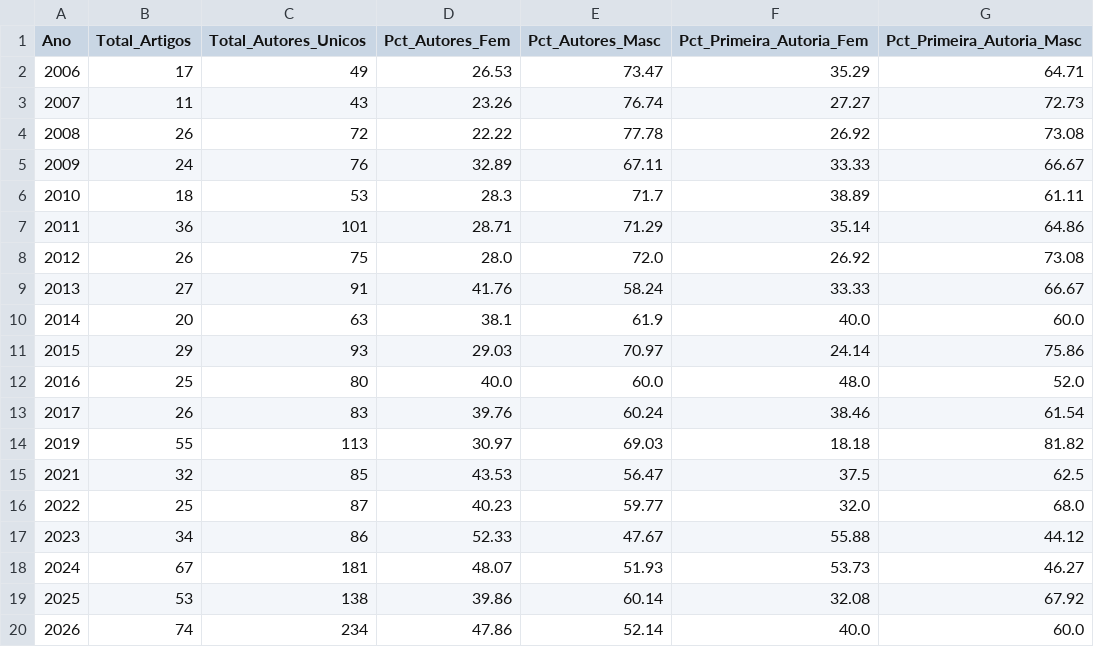
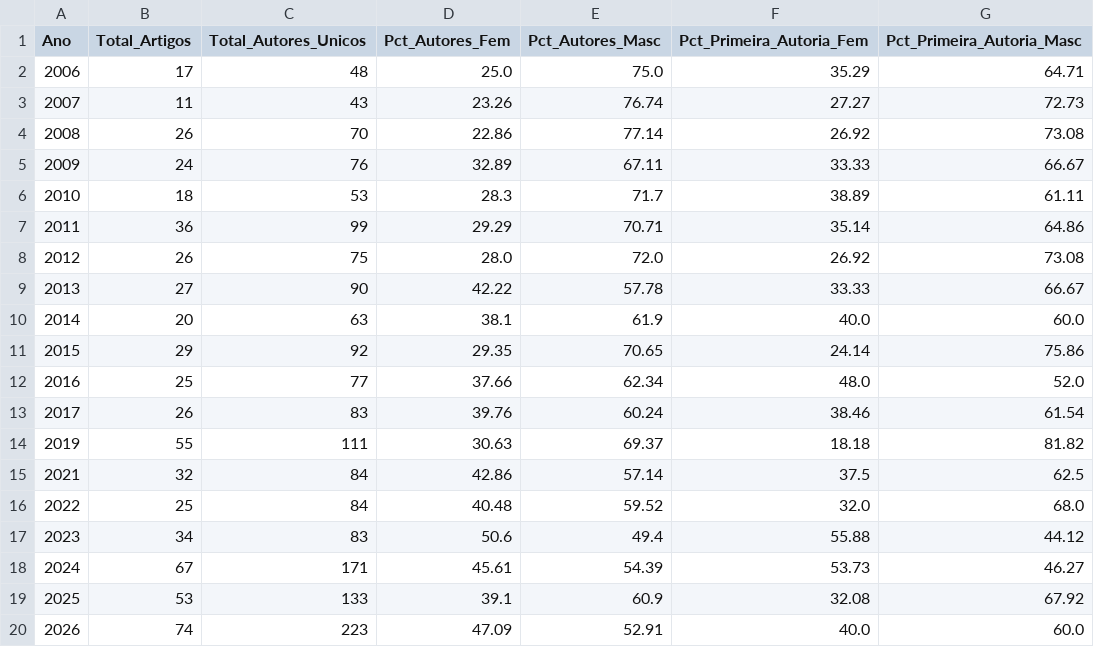
Before and after one commit to joaopaulosn/tcc-sbsc-, a CSV file: 2026/anais estendidos/resumo_historico_sbsc_2006_2026.csv, drawn as a sheet.

```diff
--- a/2026/anais estendidos/resumo_historico_sbsc_2006_2026.csv
+++ b/2026/anais estendidos/resumo_historico_sbsc_2006_2026.csv
@@ -1,20 +1,20 @@
 Ano,Total_Artigos,Total_Autores_Unicos,Pct_Autores_Fem,Pct_Autores_Masc,Pct_Primeira_Autoria_Fem,Pct_Primeira_Autoria_Masc
-2006,17,49,26.53,73.47,35.29,64.71
+2006,17,48,25.0,75.0,35.29,64.71
 2007,11,43,23.26,76.74,27.27,72.73
-2008,26,72,22.22,77.78,26.92,73.08
+2008,26,70,22.86,77.14,26.92,73.08
 2009,24,76,32.89,67.11,33.33,66.67
 2010,18,53,28.3,71.7,38.89,61.11
-2011,36,101,28.71,71.29,35.14,64.86
+2011,36,99,29.29,70.71,35.14,64.86
 2012,26,75,28.0,72.0,26.92,73.08
-2013,27,91,41.76,58.24,33.33,66.67
+2013,27,90,42.22,57.78,33.33,66.67
 2014,20,63,38.1,61.9,40.0,60.0
-2015,29,93,29.03,70.97,24.14,75.86
-2016,25,80,40.0,60.0,48.0,52.0
+2015,29,92,29.35,70.65,24.14,75.86
+2016,25,77,37.66,62.34,48.0,52.0
 2017,26,83,39.76,60.24,38.46,61.54
-2019,55,113,30.97,69.03,18.18,81.82
-2021,32,85,43.53,56.47,37.5,62.5
-2022,25,87,40.23,59.77,32.0,68.0
-2023,34,86,52.33,47.67,55.88,44.12
-2024,67,181,48.07,51.93,53.73,46.27
-2025,53,138,39.86,60.14,32.08,67.92
-2026,74,234,47.86,52.14,40.0,60.0
+2019,55,111,30.63,69.37,18.18,81.82
+2021,32,84,42.86,57.14,37.5,62.5
+2022,25,84,40.48,59.52,32.0,68.0
+2023,34,83,50.6,49.4,55.88,44.12
+2024,67,171,45.61,54.39,53.73,46.27
+2025,53,133,39.1,60.9,32.08,67.92
+2026,74,223,47.09,52.91,40.0,60.0
```
Also changed, not shown: 2026/anais estendidos/historico_evolucao_sbsc_2006_2026.csv, 2026/anais estendidos/metricas_centralidade_instituicoes.csv, 18 other files.
